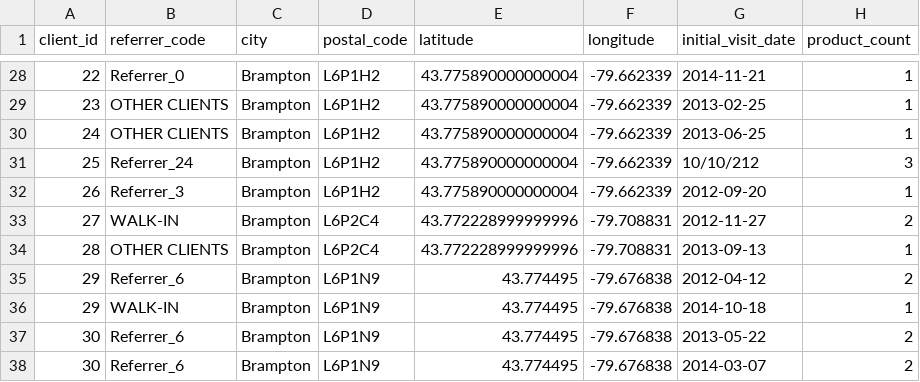
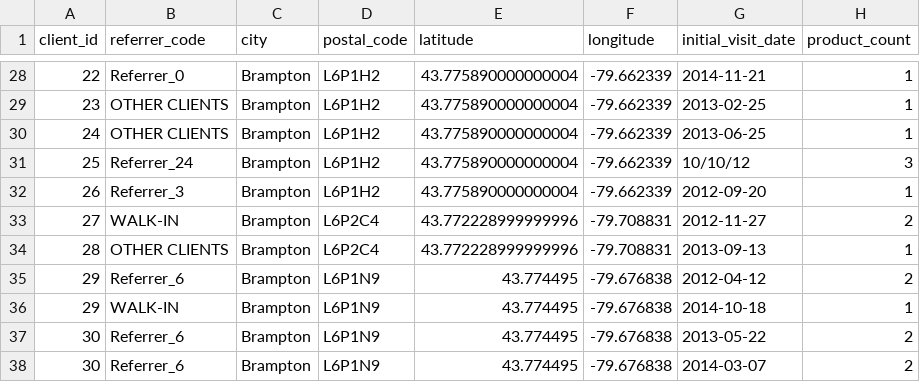
Before and after one commit to moritzwinger/cs171-winger-med-challenge, a CSV file: data/clientdata.csv, drawn as a sheet; only a part is shown, gaps mark what is left out.

```diff
--- a/data/clientdata.csv
+++ b/data/clientdata.csv
@@ -30,3 +30,3 @@ client_id,referrer_code,city,postal_code,latitude,longitude,initial_visit_date,p
 24,OTHER CLIENTS,Brampton,L6P1H2,43.775890000000004,-79.662339,2013-06-25,1
-25,Referrer_24,Brampton,L6P1H2,43.775890000000004,-79.662339,10/10/212,3
+25,Referrer_24,Brampton,L6P1H2,43.775890000000004,-79.662339,10/10/12,3
 26,Referrer_3,Brampton,L6P1H2,43.775890000000004,-79.662339,2012-09-20,1
```
Also changed, not shown: 2 other files.
